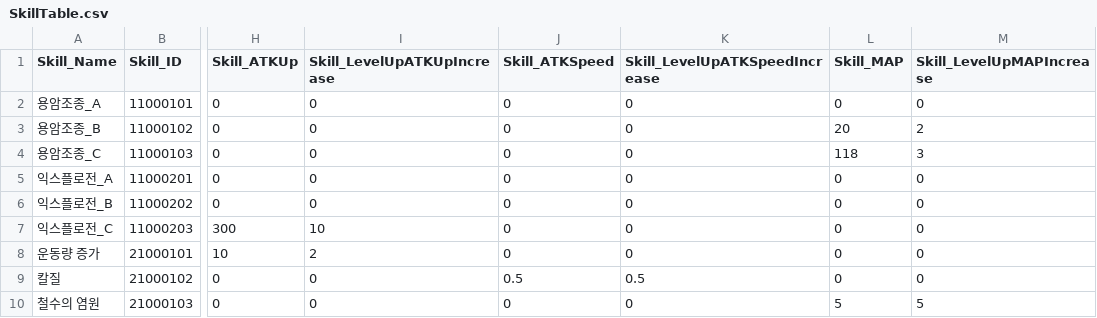
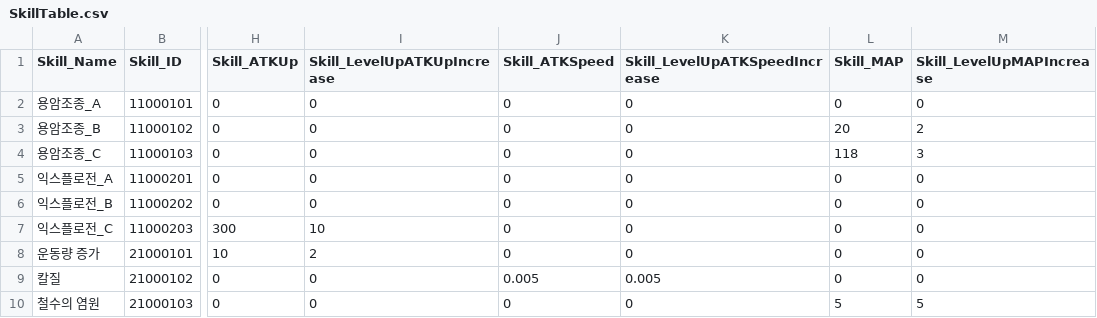
Before and after one commit to rockdo4/CheolSu, a CSV file: Assets/DataTable/Resources/SkillTable.csv, drawn as a sheet; only a part is shown, gaps mark what is left out; the diff names each change by its address in the sheet, - before the commit and + after, or states it on an @@ line.

```diff
--- a/Assets/DataTable/Resources/SkillTable.csv
+++ b/Assets/DataTable/Resources/SkillTable.csv
-J9 (Skill_ATKSpeed): 0.5
+J9 (Skill_ATKSpeed): 0.005
-K9 (Skill_LevelUpATKSpeedIncrease): 0.5
+K9 (Skill_LevelUpATKSpeedIncrease): 0.005
```
Also changed, not shown: Assets/DataTable/Resources/CharacterEnhanceTable.csv, Assets/DataTable/Resources/DropTable.csv, 31 other files.
